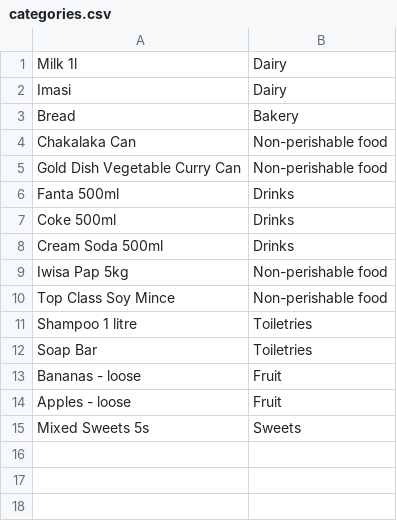
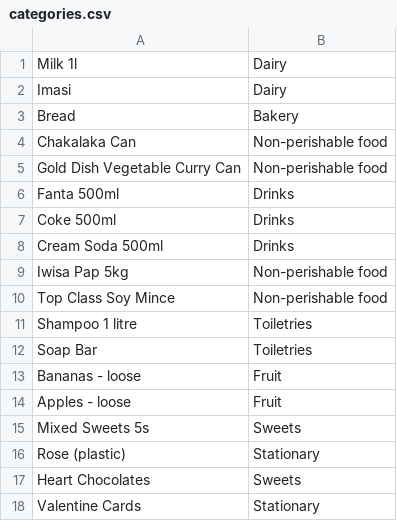
Before and after one commit to SamanthaHoy/Nelisa_Spaza_Shop, a CSV file: files/categories.csv, drawn as a sheet.

```diff
--- a/files/categories.csv
+++ b/files/categories.csv
@@ -15 +15,4 @@ Apples - loose,Fruit
 Mixed Sweets 5s,Sweets
+Rose (plastic),Stationary
+Heart Chocolates,Sweets
+Valentine Cards,Stationary
```
Also changed, not shown: 5 other files.
